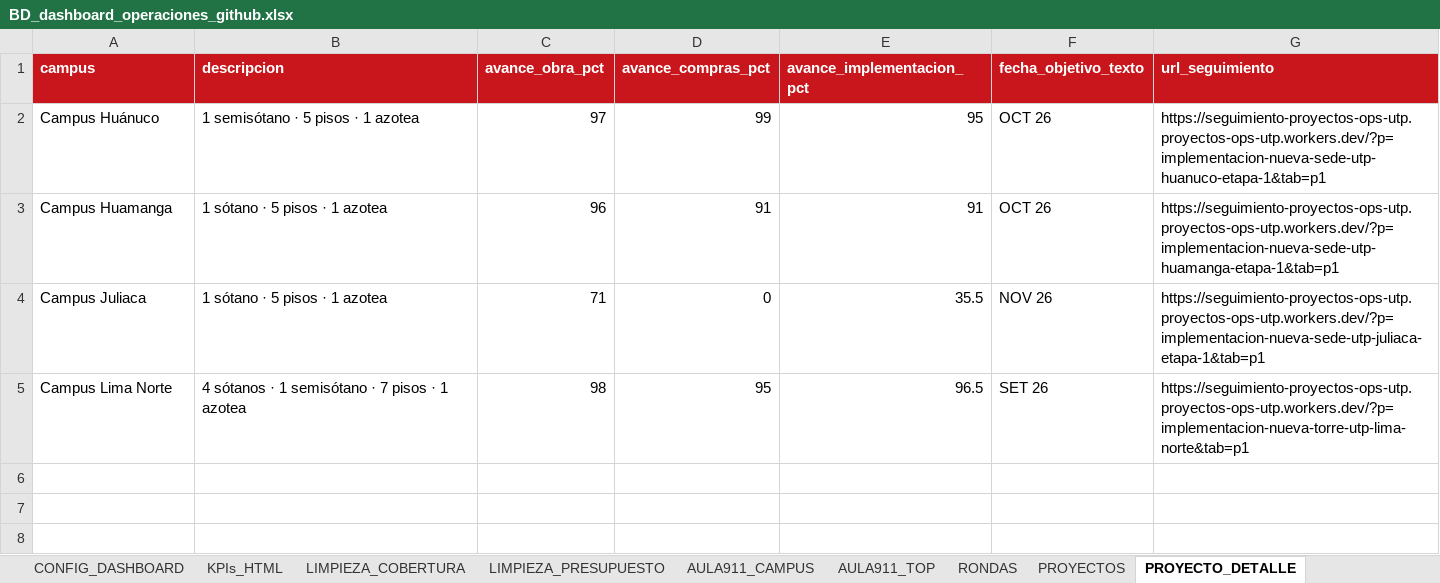
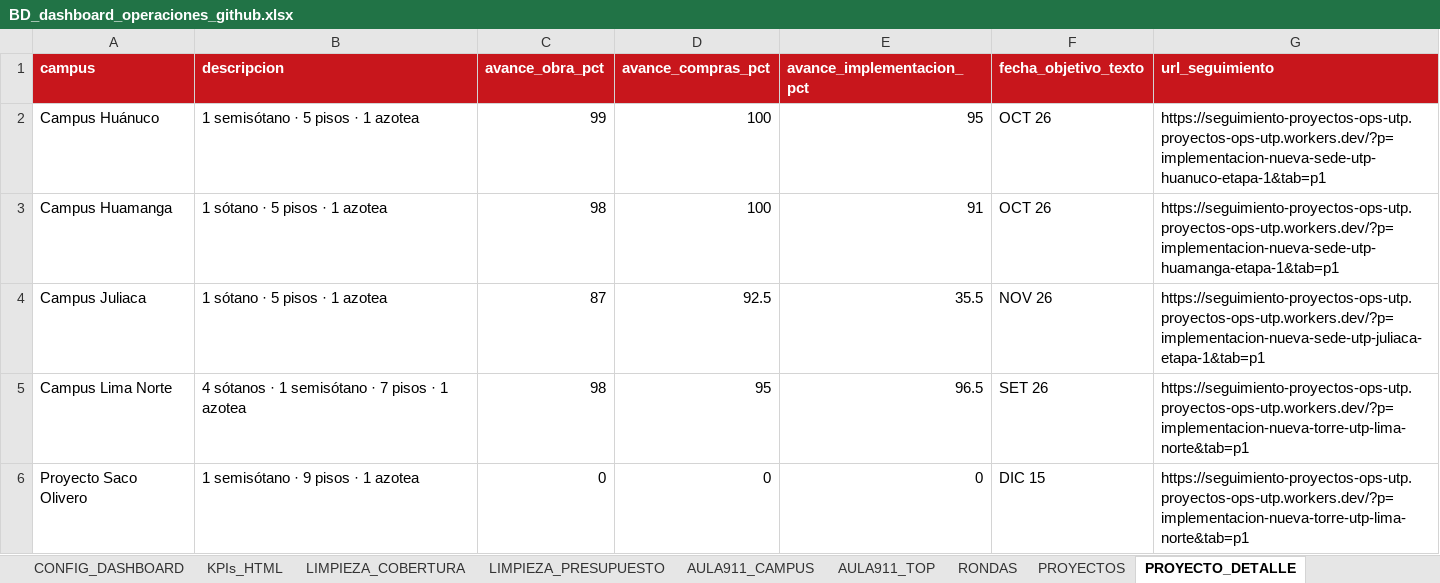
Before and after one commit to proyectosopsutp/proyectos-operaciones_dashboard, an Excel workbook: BD_dashboard_operaciones_github.xlsx, sheet PROYECTO_DETALLE, drawn as a sheet; values as stored, in another font and other column widths than the file's, no borders; table styles not drawn; the diff names each change by its address in the sheet, - before the commit and + after, or states it on an @@ line.

Commit message:
Add files via upload

```diff
--- a/BD_dashboard_operaciones_github.xlsx (sheet PROYECTO_DETALLE)
+++ b/BD_dashboard_operaciones_github.xlsx (sheet PROYECTO_DETALLE)
-C2 (avance_obra_pct): 97
+C2 (avance_obra_pct): 99
-D2 (avance_compras_pct): 99
+D2 (avance_compras_pct): 100
-C3 (avance_obra_pct): 96
+C3 (avance_obra_pct): 98
-D3 (avance_compras_pct): 91
+D3 (avance_compras_pct): 100
-C4 (avance_obra_pct): 71
+C4 (avance_obra_pct): 87
-D4 (avance_compras_pct): 0
+D4 (avance_compras_pct): 92.5
+row 6: Proyecto Saco Olivero | 1 semisótano · 9 pisos · 1 azotea | 0 | 0 | 0 | DIC 15 | https://seguimiento-proyectos-ops-utp.proyectos-ops-utp.workers.dev/?p=implementacion-nueva-torre-utp-lima-norte&tab=p1
```
Also changed, not shown: sheet PROYECTOS.
